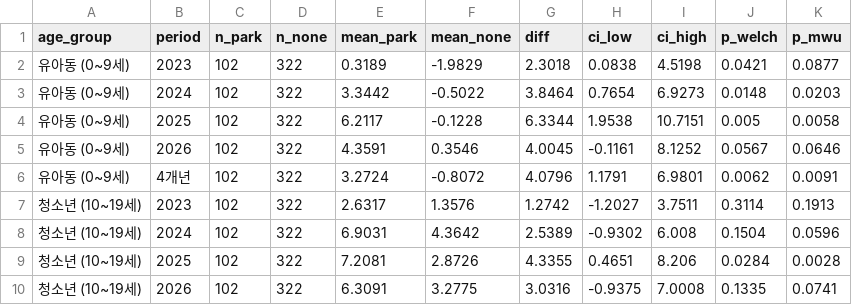
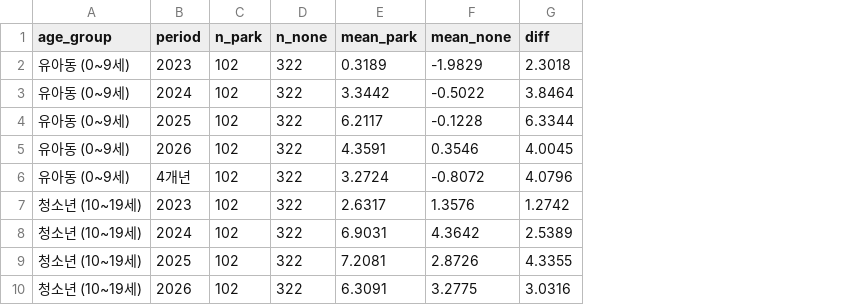
Before and after one commit to Ladpect/seoul-park-oop4, a CSV file: docs/topic2/stats_summary.csv, drawn as a sheet; only a part is shown; the diff names each change by its address in the sheet, - before the commit and + after, or states it on an @@ line.

Commit message:
feat: add Seoul interactive map, simplify stats, and refactor OOP architecture

```diff
--- a/docs/topic2/stats_summary.csv
+++ b/docs/topic2/stats_summary.csv
-column H (ci_low), rows 2-10: 0.0838 | 0.7654 | 1.9538 | -0.1161 | 1.1791 | -1.2027 | -0.9302 | 0.4651 | -0.9375
-column I (ci_high), rows 2-10: 4.5198 | 6.9273 | 10.7151 | 8.1252 | 6.9801 | 3.7511 | 6.008 | 8.206 | 7.0008
-column J (p_welch), rows 2-10: 0.0421 | 0.0148 | 0.005 | 0.0567 | 0.0062 | 0.3114 | 0.1504 | 0.0284 | 0.1335
-column K (p_mwu), rows 2-10: 0.0877 | 0.0203 | 0.0058 | 0.0646 | 0.0091 | 0.1913 | 0.0596 | 0.0028 | 0.0741
```
Also changed, not shown: docs/topic1/stats_summary.csv, 20 other files.
